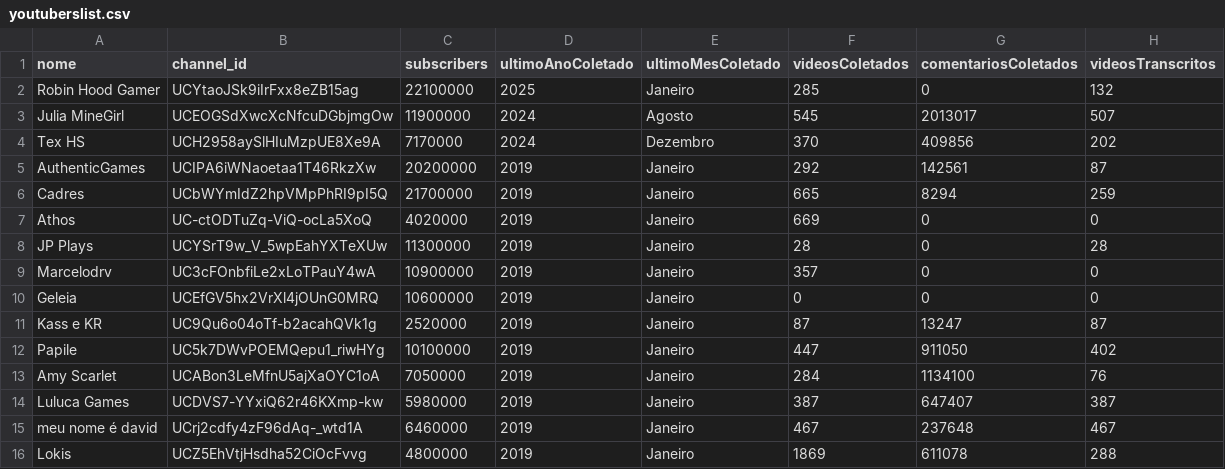
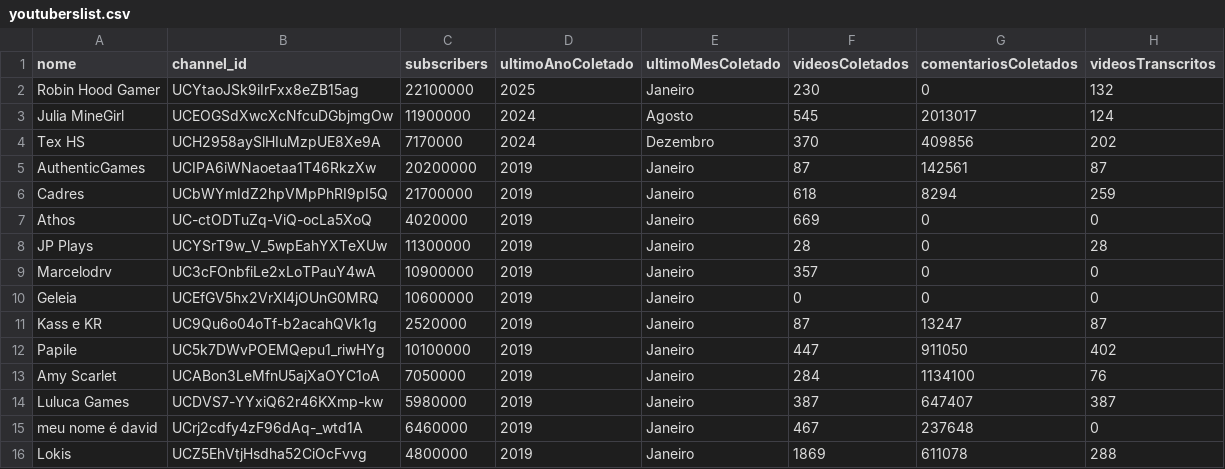
Before and after one commit to Stambassi/IC-Modelagem-de-influenciadores-infantis, a CSV file: Coletor/crawler/youtuberslist.csv, drawn as a sheet.

```diff
--- a/Coletor/crawler/youtuberslist.csv
+++ b/Coletor/crawler/youtuberslist.csv
@@ -1,7 +1,7 @@
 nome,channel_id,subscribers,ultimoAnoColetado,ultimoMesColetado,videosColetados,comentariosColetados,videosTranscritos
-Robin Hood Gamer,UCYtaoJSk9iIrFxx8eZB15ag,22100000,2025,Janeiro,285,0,132
-Julia MineGirl,UCEOGSdXwcXcNfcuDGbjmgOw,11900000,2024,Agosto,545,2013017,507
+Robin Hood Gamer,UCYtaoJSk9iIrFxx8eZB15ag,22100000,2025,Janeiro,230,0,132
+Julia MineGirl,UCEOGSdXwcXcNfcuDGbjmgOw,11900000,2024,Agosto,545,2013017,124
 Tex HS,UCH2958aySlHIuMzpUE8Xe9A,7170000,2024,Dezembro,370,409856,202
-AuthenticGames,UCIPA6iWNaoetaa1T46RkzXw,20200000,2019,Janeiro,292,142561,87
-Cadres,UCbWYmIdZ2hpVMpPhRI9pI5Q,21700000,2019,Janeiro,665,8294,259
+AuthenticGames,UCIPA6iWNaoetaa1T46RkzXw,20200000,2019,Janeiro,87,142561,87
+Cadres,UCbWYmIdZ2hpVMpPhRI9pI5Q,21700000,2019,Janeiro,618,8294,259
 Athos,UC-ctODTuZq-ViQ-ocLa5XoQ,4020000,2019,Janeiro,669,0,0
@@ -14,3 +14,3 @@ Amy Scarlet,UCABon3LeMfnU5ajXaOYC1oA,7050000,2019,Janeiro,284,1134100,76
 Luluca Games,UCDVS7-YYxiQ62r46KXmp-kw,5980000,2019,Janeiro,387,647407,387
-meu nome é david,UCrj2cdfy4zF96dAq-_wtd1A,6460000,2019,Janeiro,467,237648,467
+meu nome é david,UCrj2cdfy4zF96dAq-_wtd1A,6460000,2019,Janeiro,467,237648,0
 Lokis,UCZ5EhVtjHsdha52CiOcFvvg,4800000,2019,Janeiro,1869,611078,288
```
Also changed, not shown: 1 other file.
